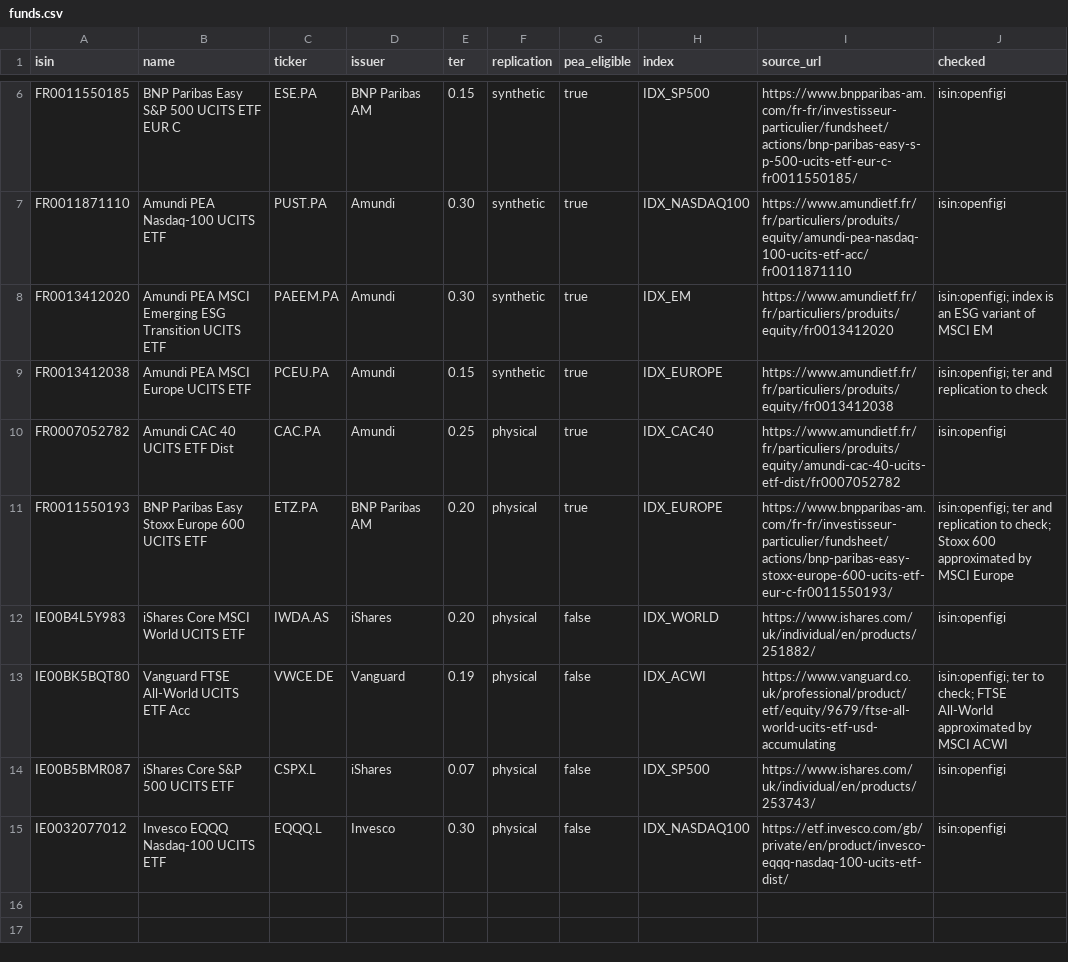
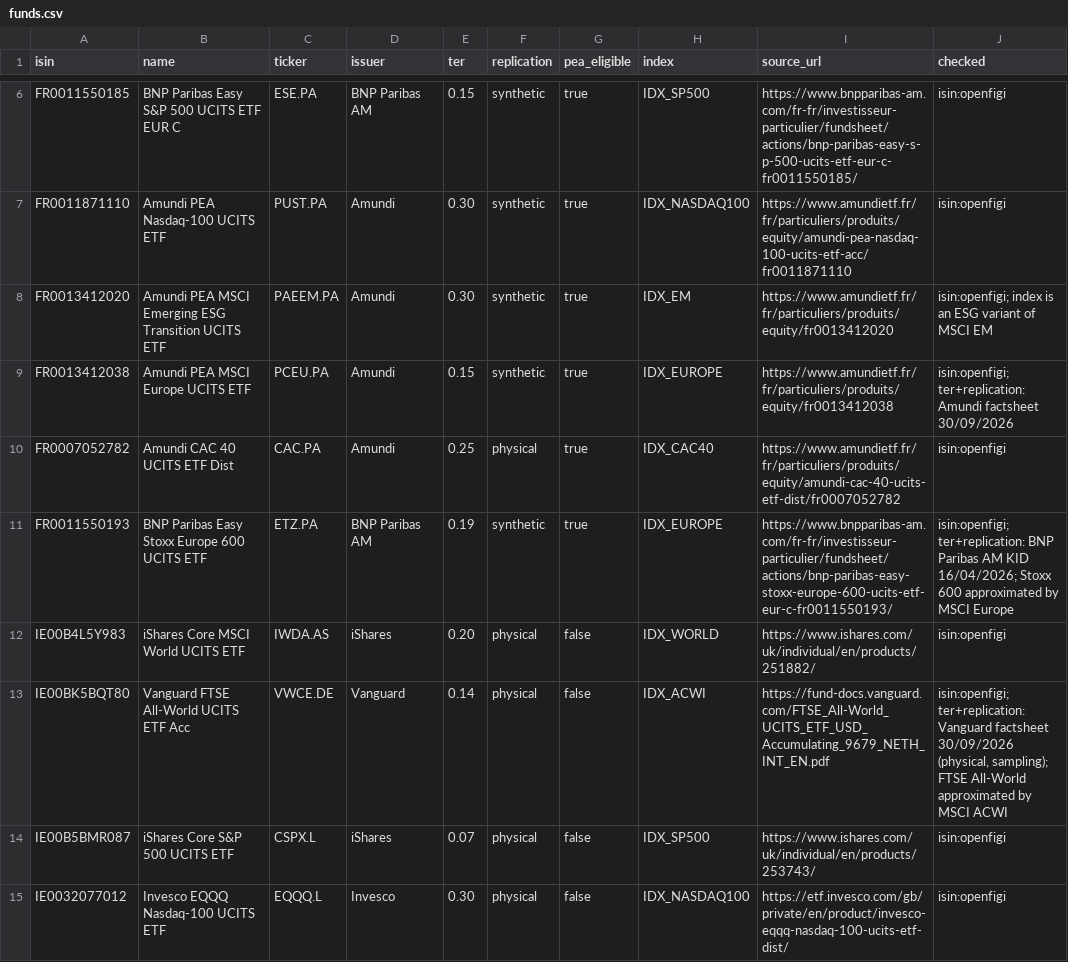
Before and after one commit to Polluxgnr/shockgraph-pea, a CSV file: data/seed/funds.csv, drawn as a sheet; only a part is shown, gaps mark what is left out.

Commit message:
fix(data): correct ETZ and VWCE fees and replication from issuer docs

```diff
--- a/data/seed/funds.csv
+++ b/data/seed/funds.csv
@@ -8,7 +8,7 @@ FR0011871110,Amundi PEA Nasdaq-100 UCITS ETF,PUST.PA,Amundi,0.30,synthetic,true,
 FR0013412020,Amundi PEA MSCI Emerging ESG Transition UCITS ETF,PAEEM.PA,Amundi,0.30,synthetic,true,IDX_EM,https://www.amundietf.fr/fr/particuliers/produits/equity/fr0013412020,isin:openfigi; index is an ESG variant of MSCI EM
-FR0013412038,Amundi PEA MSCI Europe UCITS ETF,PCEU.PA,Amundi,0.15,synthetic,true,IDX_EUROPE,https://www.amundietf.fr/fr/particuliers/produits/equity/fr0013412038,isin:openfigi; ter and replication to check
+FR0013412038,Amundi PEA MSCI Europe UCITS ETF,PCEU.PA,Amundi,0.15,synthetic,true,IDX_EUROPE,https://www.amundietf.fr/fr/particuliers/produits/equity/fr0013412038,isin:openfigi; ter+replication: Amundi factsheet 30/09/2026
 FR0007052782,Amundi CAC 40 UCITS ETF Dist,CAC.PA,Amundi,0.25,physical,true,IDX_CAC40,https://www.amundietf.fr/fr/particuliers/produits/equity/amundi-cac-40-ucits-etf-dist/fr0007052782,isin:openfigi
-FR0011550193,BNP Paribas Easy Stoxx Europe 600 UCITS ETF,ETZ.PA,BNP Paribas AM,0.20,physical,true,IDX_EUROPE,https://www.bnpparibas-am.com/fr-fr/investisseur-particulier/fundsheet/actions/bnp-paribas-easy-stoxx-europe-600-ucits-etf-eur-c-fr0011550193/,isin:openfigi; ter and replication to check; Stoxx 600 approximated by MSCI Europe
+FR0011550193,BNP Paribas Easy Stoxx Europe 600 UCITS ETF,ETZ.PA,BNP Paribas AM,0.19,synthetic,true,IDX_EUROPE,https://www.bnpparibas-am.com/fr-fr/investisseur-particulier/fundsheet/actions/bnp-paribas-easy-stoxx-europe-600-ucits-etf-eur-c-fr0011550193/,isin:openfigi; ter+replication: BNP Paribas AM KID 16/04/2026; Stoxx 600 approximated by MSCI Europe
 IE00B4L5Y983,iShares Core MSCI World UCITS ETF,IWDA.AS,iShares,0.20,physical,false,IDX_WORLD,https://www.ishares.com/uk/individual/en/products/251882/,isin:openfigi
-IE00BK5BQT80,Vanguard FTSE All-World UCITS ETF Acc,VWCE.DE,Vanguard,0.19,physical,false,IDX_ACWI,https://www.vanguard.co.uk/professional/product/etf/equity/9679/ftse-all-world-ucits-etf-usd-accumulating,isin:openfigi; ter to check; FTSE All-World approximated by MSCI ACWI
+IE00BK5BQT80,Vanguard FTSE All-World UCITS ETF Acc,VWCE.DE,Vanguard,0.14,physical,false,IDX_ACWI,https://fund-docs.vanguard.com/FTSE_All-World_UCITS_ETF_USD_Accumulating_9679_NETH_INT_EN.pdf,"isin:openfigi; ter+replication: Vanguard factsheet 30/09/2026 (physical, sampling); FTSE All-World approximated by MSCI ACWI"
 IE00B5BMR087,iShares Core S&P 500 UCITS ETF,CSPX.L,iShares,0.07,physical,false,IDX_SP500,https://www.ishares.com/uk/individual/en/products/253743/,isin:openfigi
```
